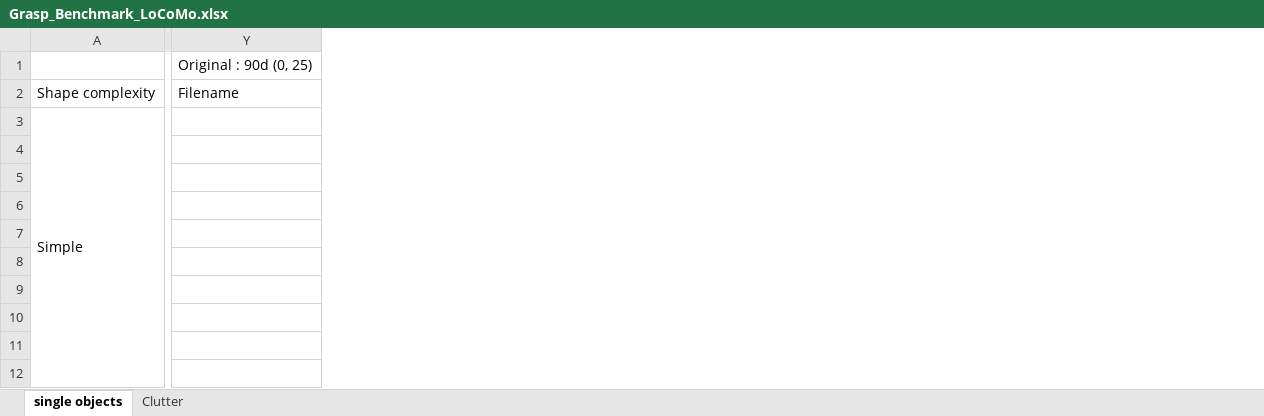
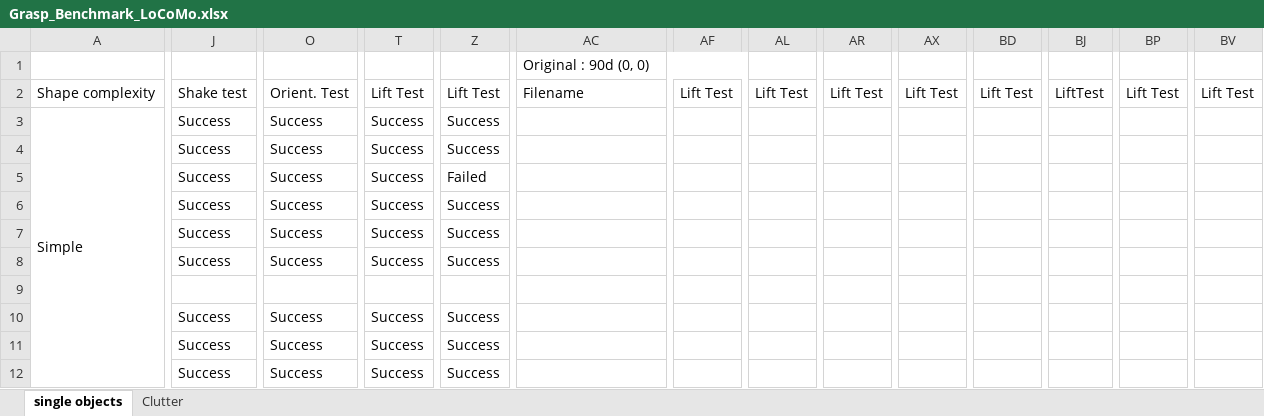
Before and after one commit to mvnnaresh/Grasping_Benchmark_Results, an Excel workbook: Grasp_Benchmark_LoCoMo.xlsx, sheet single objects, drawn as a sheet; only a part is shown, gaps mark what is left out; values as stored, in another font and other column widths than the file's, no cell formats; addresses are those after the commit; the diff covers the shown part only; the diff names each change by its address in the sheet, - before the commit and + after, or states it on an @@ line.

Commit message:
Updated LoCoMo result file added

```diff
--- a/Grasp_Benchmark_LoCoMo.xlsx (sheet single objects)
+++ b/Grasp_Benchmark_LoCoMo.xlsx (sheet single objects)
+column J, rows 2-12: Shake test | Success | Success | Success | Success | Success | Success |  | Success | Success | Success
+column O, rows 2-12: Orient. Test | Success | Success | Success | Success | Success | Success |  | Success | Success | Success
+column T, rows 2-12: Lift Test | Success | Success | Success | Success | Success | Success |  | Success | Success | Success
+column Z, rows 2-12: Lift Test | Success | Success | Failed | Success | Success | Success |  | Success | Success | Success
+column AF, row 2: Lift Test
+column AL, row 2: Lift Test
+column AR, row 2: Lift Test
+column AX, row 2: Lift Test
+column BD, row 2: Lift Test
+column BJ, row 2: LiftTest
+column BP, row 2: Lift Test
+column BV, row 2: Lift Test
-AC1: Original : 90d (0, 25)
+AC1: Original : 90d (0, 0)
```
Also changed, not shown: 5 edited cells elsewhere in this sheet, cell formats.
